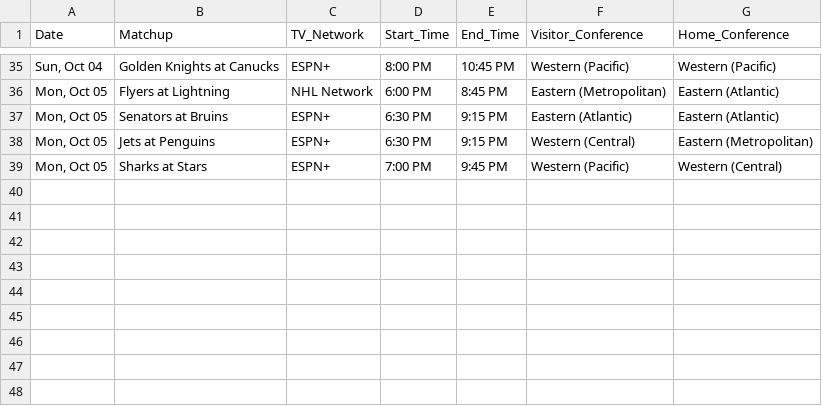
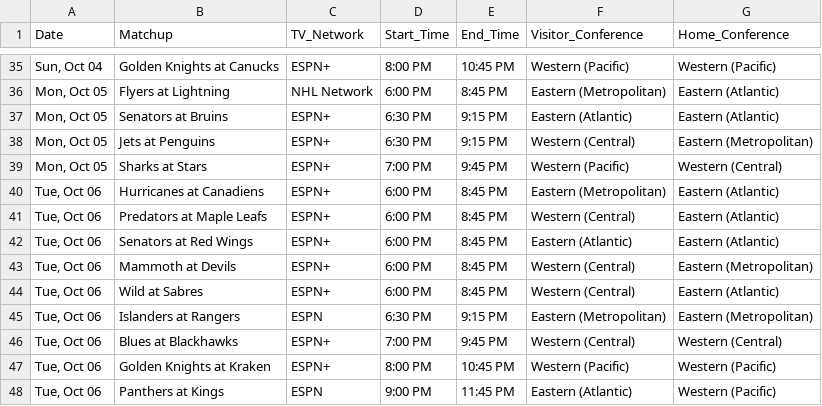
Before and after one commit to matthewkilleen0830/NHL-Hockey-Viewing-Schedule, a CSV file: currentWeek/weekFull.csv, drawn as a sheet; only a part is shown, gaps mark what is left out.

Commit message:
Add files via upload

```diff
--- a/currentWeek/weekFull.csv
+++ b/currentWeek/weekFull.csv
@@ -39 +39,10 @@
 "Mon, Oct 05",Sharks at Stars,ESPN+,7:00 PM,9:45 PM,Western (Pacific),Western (Central)
+"Tue, Oct 06",Hurricanes at Canadiens,ESPN+,6:00 PM,8:45 PM,Eastern (Metropolitan),Eastern (Atlantic)
+"Tue, Oct 06",Predators at Maple Leafs,ESPN+,6:00 PM,8:45 PM,Western (Central),Eastern (Atlantic)
+"Tue, Oct 06",Senators at Red Wings,ESPN+,6:00 PM,8:45 PM,Eastern (Atlantic),Eastern (Atlantic)
+"Tue, Oct 06",Mammoth at Devils,ESPN+,6:00 PM,8:45 PM,Western (Central),Eastern (Metropolitan)
+"Tue, Oct 06",Wild at Sabres,ESPN+,6:00 PM,8:45 PM,Western (Central),Eastern (Atlantic)
+"Tue, Oct 06",Islanders at Rangers,ESPN,6:30 PM,9:15 PM,Eastern (Metropolitan),Eastern (Metropolitan)
+"Tue, Oct 06",Blues at Blackhawks,ESPN+,7:00 PM,9:45 PM,Western (Central),Western (Central)
+"Tue, Oct 06",Golden Knights at Kraken,ESPN+,8:00 PM,10:45 PM,Western (Pacific),Western (Pacific)
+"Tue, Oct 06",Panthers at Kings,ESPN,9:00 PM,11:45 PM,Eastern (Atlantic),Western (Pacific)
```
